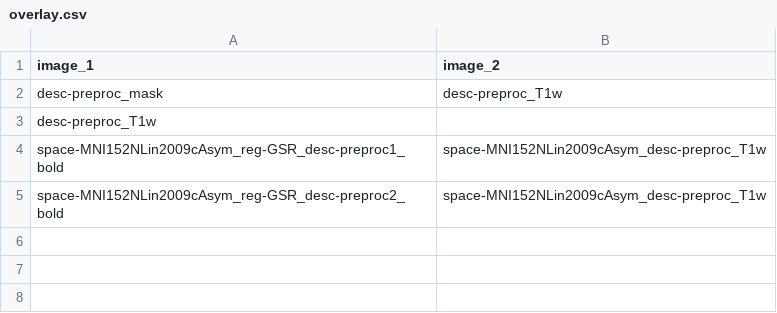
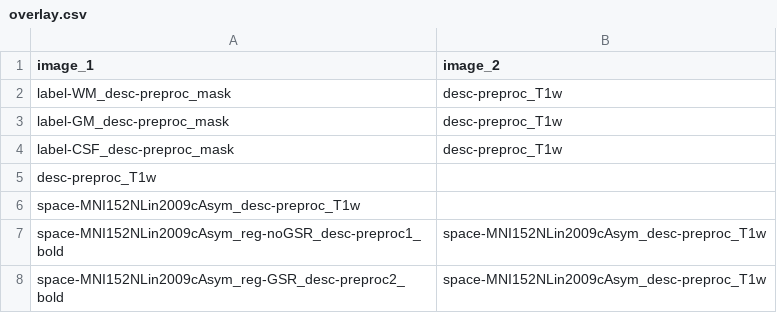
Before and after one commit to FCP-INDI/cpac-qc, a CSV file: overlay.csv, drawn as a sheet.

```diff
--- a/overlay.csv
+++ b/overlay.csv
@@ -1,5 +1,8 @@
 image_1,image_2
-desc-preproc_mask,desc-preproc_T1w
+label-WM_desc-preproc_mask,desc-preproc_T1w
+label-GM_desc-preproc_mask,desc-preproc_T1w
+label-CSF_desc-preproc_mask,desc-preproc_T1w
 desc-preproc_T1w
-space-MNI152NLin2009cAsym_reg-GSR_desc-preproc1_bold,space-MNI152NLin2009cAsym_desc-preproc_T1w
+space-MNI152NLin2009cAsym_desc-preproc_T1w
+space-MNI152NLin2009cAsym_reg-noGSR_desc-preproc1_bold,space-MNI152NLin2009cAsym_desc-preproc_T1w
 space-MNI152NLin2009cAsym_reg-GSR_desc-preproc2_bold,space-MNI152NLin2009cAsym_desc-preproc_T1w
```
Also changed, not shown: 2 other files.
